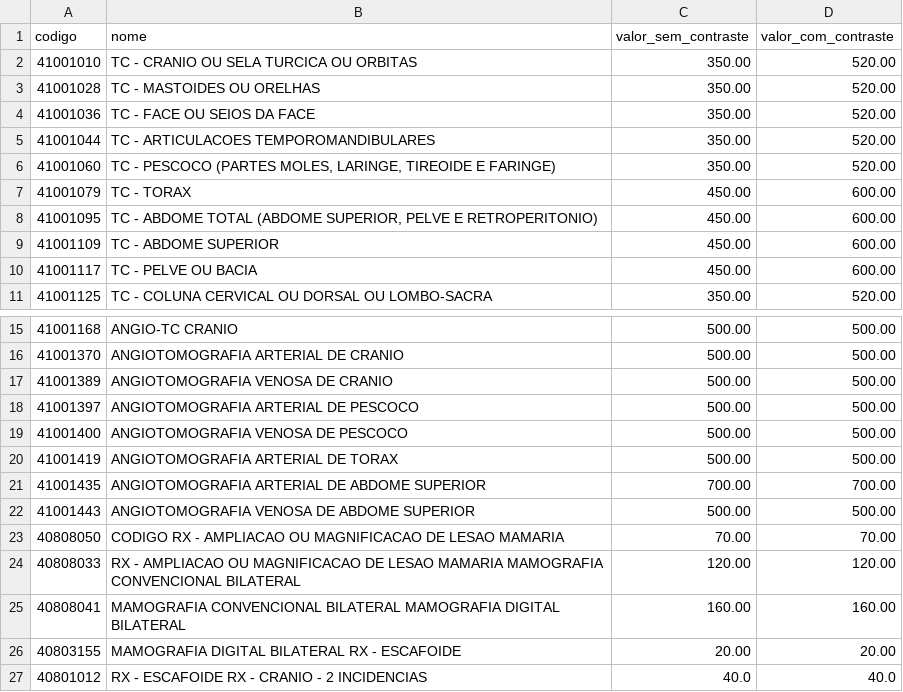
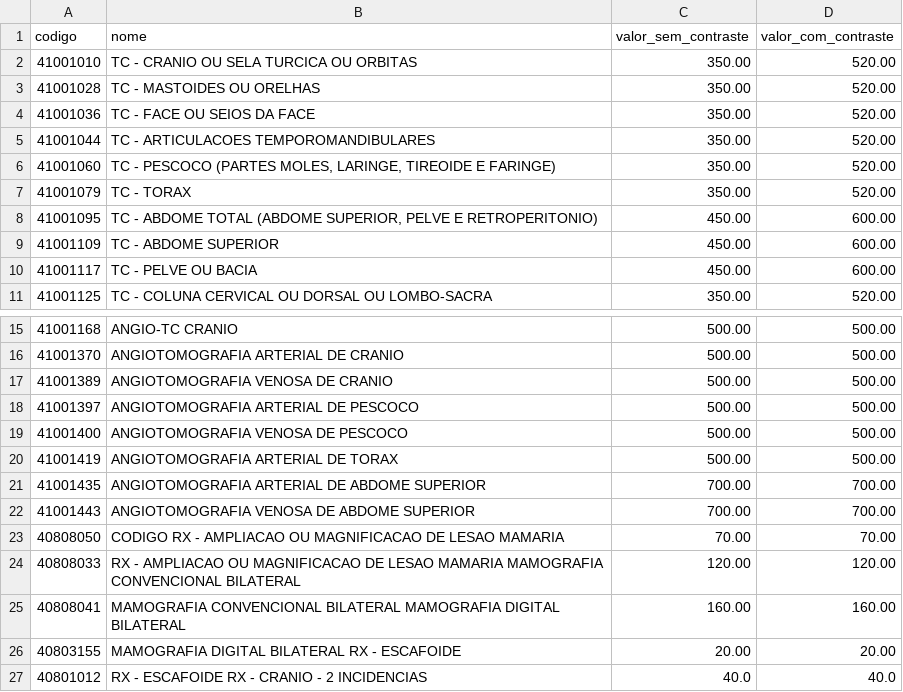
Before and after one commit to WeslenWSO/SaudeFinanceiraPessoal, a TSV file: scripts/dados/tabela_preco_bombeiro.tsv, drawn as a sheet; only a part is shown, gaps mark what is left out.

```diff
--- a/scripts/dados/tabela_preco_bombeiro.tsv
+++ b/scripts/dados/tabela_preco_bombeiro.tsv
@@ -6,3 +6,3 @@ codigo	nome	valor_sem_contraste	valor_com_contraste
 41001060	TC - PESCOCO (PARTES MOLES, LARINGE, TIREOIDE E FARINGE)	350.00	520.00
-41001079	TC - TORAX	450.00	600.00
+41001079	TC - TORAX	350.00	520.00
 41001095	TC - ABDOME TOTAL (ABDOME SUPERIOR, PELVE E RETROPERITONIO)	450.00	600.00
@@ -21,3 +21,3 @@ codigo	nome	valor_sem_contraste	valor_com_contraste
 41001435	ANGIOTOMOGRAFIA ARTERIAL DE ABDOME SUPERIOR	700.00	700.00
-41001443	ANGIOTOMOGRAFIA VENOSA DE ABDOME SUPERIOR	500.00	500.00
+41001443	ANGIOTOMOGRAFIA VENOSA DE ABDOME SUPERIOR	700.00	700.00
 40808050	CODIGO RX - AMPLIACAO OU MAGNIFICACAO DE LESAO MAMARIA	70.00	70.00
```
Also changed, not shown: 7 other files.
